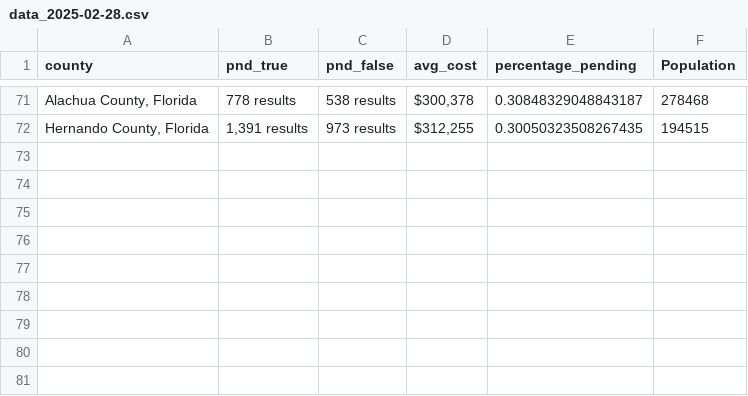
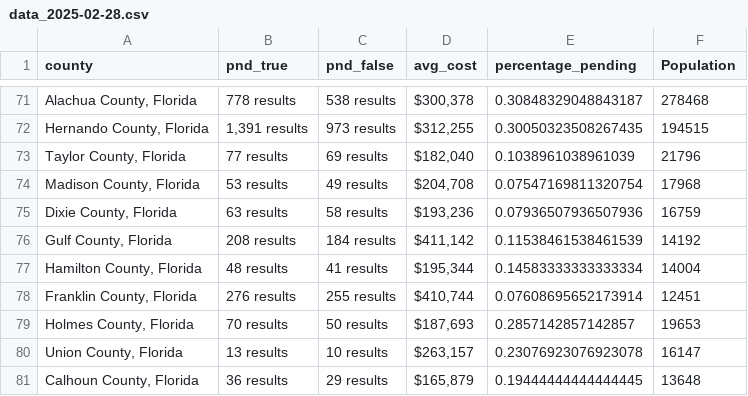
Before and after one commit to ishan9299/zillow-scraper, a CSV file: data/data_2025-02-28.csv, drawn as a sheet; only a part is shown, gaps mark what is left out.

```diff
--- a/data/data_2025-02-28.csv
+++ b/data/data_2025-02-28.csv
@@ -72 +72,10 @@ county,pnd_true,pnd_false,avg_cost,percentage_pending,Population
 "Hernando County, Florida","1,391 results",973 results,"$312,255",0.30050323508267435,194515
+"Taylor County, Florida",77 results,69 results,"$182,040",0.1038961038961039,21796
+"Madison County, Florida",53 results,49 results,"$204,708",0.07547169811320754,17968
+"Dixie County, Florida",63 results,58 results,"$193,236",0.07936507936507936,16759
+"Gulf County, Florida",208 results,184 results,"$411,142",0.11538461538461539,14192
+"Hamilton County, Florida",48 results,41 results,"$195,344",0.14583333333333334,14004
+"Franklin County, Florida",276 results,255 results,"$410,744",0.07608695652173914,12451
+"Holmes County, Florida",70 results,50 results,"$187,693",0.2857142857142857,19653
+"Union County, Florida",13 results,10 results,"$263,157",0.23076923076923078,16147
+"Calhoun County, Florida",36 results,29 results,"$165,879",0.19444444444444445,13648
```
